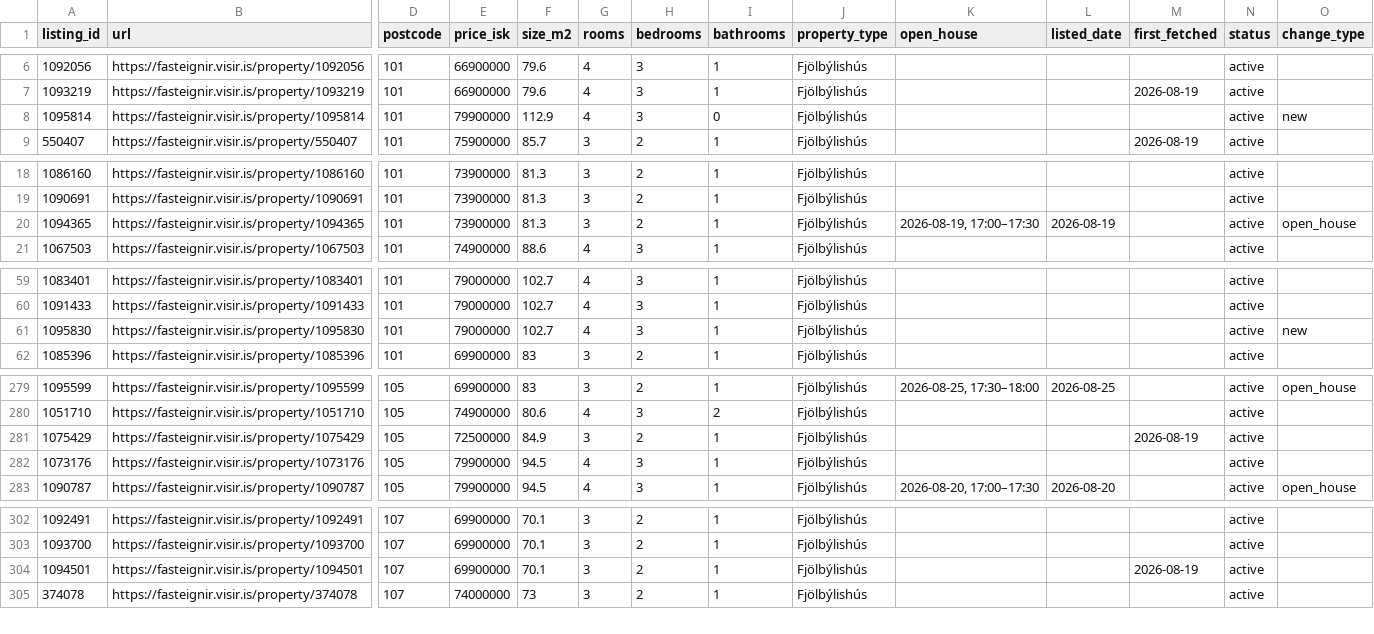
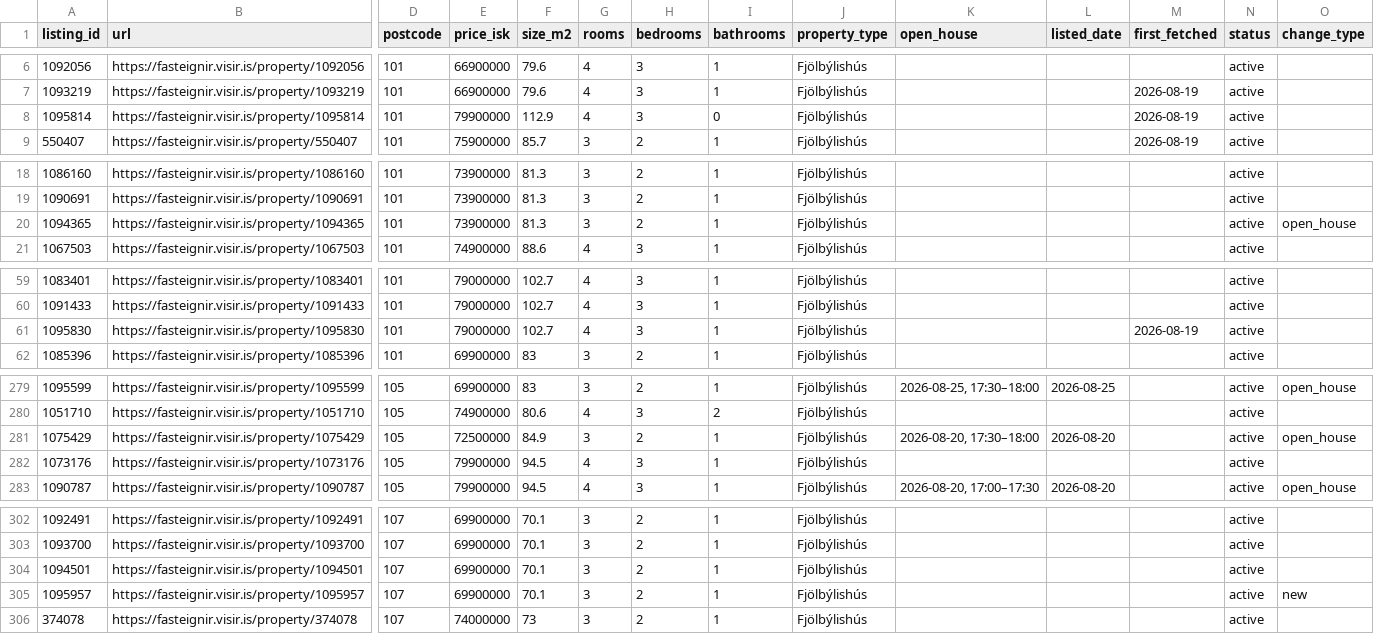
Before and after one commit to alruts/fasteignir-listing-monitor, a CSV file: data/listings.csv, drawn as a sheet; only a part is shown, gaps mark what is left out; rows hold the shown columns only; the diff covers the shown part only; the diff names each change by its address in the sheet, - before the commit and + after, or states it on an @@ line.

Commit message:
Update house listings

```diff
--- a/data/listings.csv
+++ b/data/listings.csv
-M8 (first_fetched): (empty)
+M8 (first_fetched): 2026-08-19
-O8 (change_type): new
+O8 (change_type): (empty)
-K20 (open_house): 2026-08-19, 17:00–17:30
+K20 (open_house): (empty)
-L20 (listed_date): 2026-08-19
+L20 (listed_date): (empty)
-M61 (first_fetched): (empty)
+M61 (first_fetched): 2026-08-19
-O61 (change_type): new
+O61 (change_type): (empty)
-K281 (open_house): (empty)
+K281 (open_house): 2026-08-20, 17:30–18:00
-L281 (listed_date): (empty)
+L281 (listed_date): 2026-08-20
-M281 (first_fetched): 2026-08-19
+M281 (first_fetched): (empty)
-O281 (change_type): (empty)
+O281 (change_type): open_house
-M304 (first_fetched): 2026-08-19
+M304 (first_fetched): (empty)
+row 305: 1095957 | https://fasteignir.visir.is/property/1095957 | 107 | 69900000 | 70.1 | 3 | 2 | 1 | Fjölbýlishús |  |  |  | active | new
```
Also changed, not shown: 9 edited cells elsewhere in this file, 2 other files.
